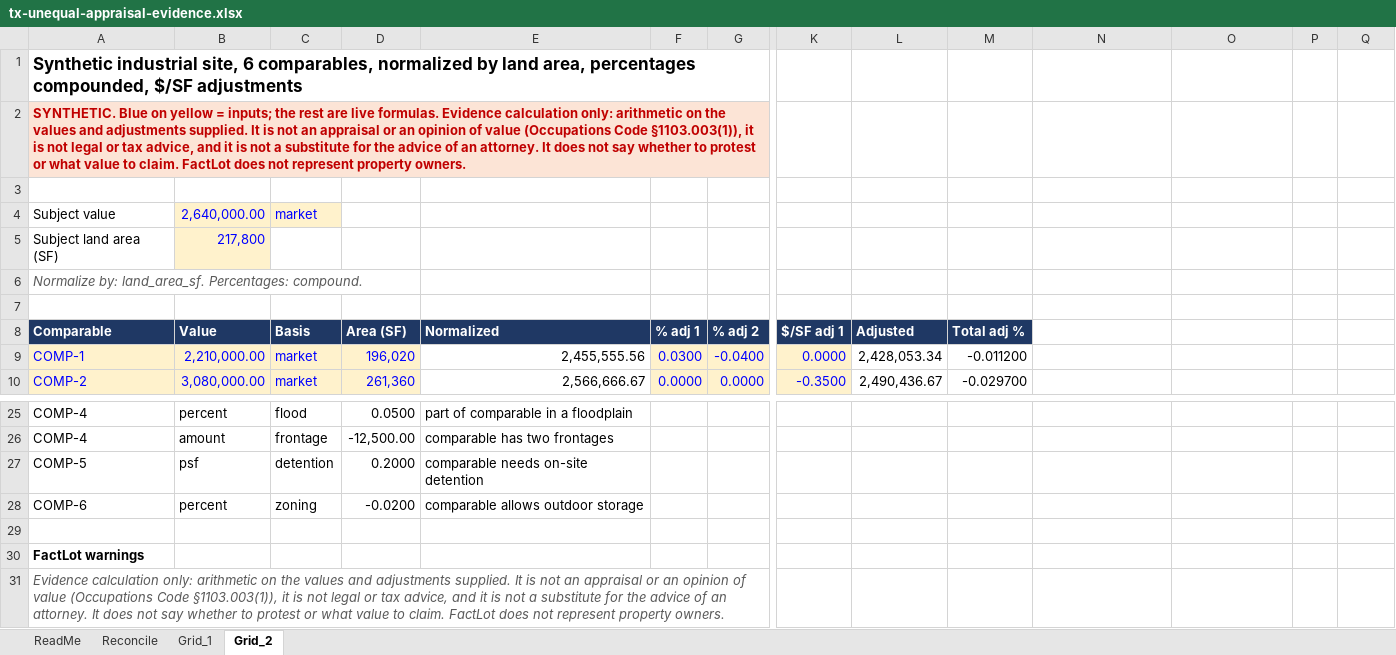
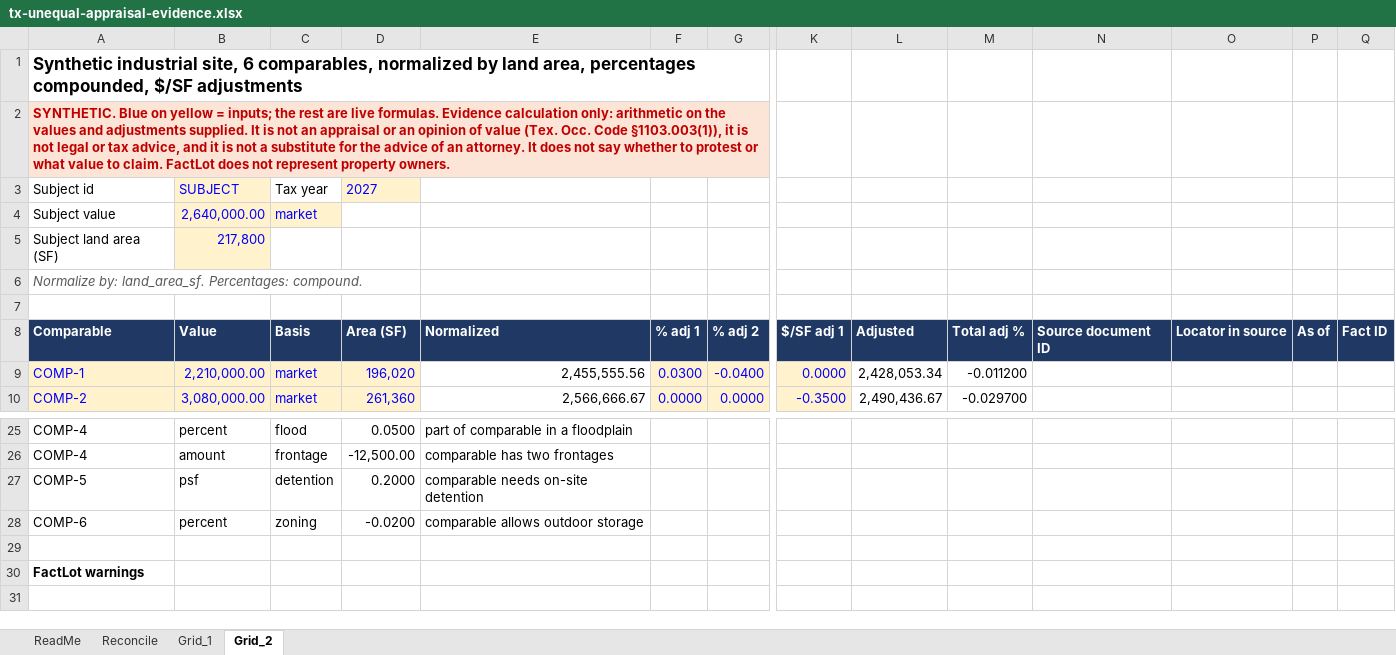
Before and after one commit to 9mp96ygnbk-alt/factlot, an Excel workbook: examples/reconciliation/tx-unequal-appraisal-evidence.xlsx, sheet Grid_2, drawn as a sheet; only a part is shown, gaps mark what is left out; values as stored, in another font and other column widths than the file's, no borders; removed rows and columns are numbered as before the commit, all else as after; rows hold the shown columns only; the diff names each change by its address in the sheet, - before the commit and + after, or states it on an @@ line.

Commit message:
Unequal-appraisal workbook from your own input: ReadMe for your data, evidence trail on the Grid
Built with --input, the workbook has sheets ReadMe, Reconcile and Grid, titled
"Unequal-appraisal arithmetic, tax year N", with no synthetic-example text and no
regenerate section. The Grid carries the subject id and tax year and, for each
comparable, the citation's document ID, locator, as-of date and fact ID (blank when
the input gives none). The committed sample is regenerated.

```diff
--- a/examples/reconciliation/tx-unequal-appraisal-evidence.xlsx (sheet Grid_2)
+++ b/examples/reconciliation/tx-unequal-appraisal-evidence.xlsx (sheet Grid_2)
-A2: …of value (Occupations Code §1103.003(1)),…
+A2: …of value (Tex. Occ. Code §1103.003(1)),…
-row 3: (empty)
+row 3: Subject id | SUBJECT | Tax year | 2027
-B3 fill: none
+B3 fill: #FFF2CC
-D3 fill: none
+D3 fill: #FFF2CC
-N8: (empty)
+N8: Source document ID
-N8:Q8 fill: none
+N8:Q8 fill: #1F3864
-O8: (empty)
+O8: Locator in source
-P8: (empty)
+P8: As of
-Q8: (empty)
+Q8: Fact ID
-row 31: Evidence calculation only: arithmetic on the values and adjustments supplied. It is not an appraisal or an opinion of value (Occupations Code §1103.003(1)), it is not legal or tax advice, and it is not a substitute for the advice of an attorney. It does not say whether to protest or what value to claim. FactLot does not represent property owners.
```
Also changed, not shown: sheet Grid_1, sheet ReadMe, 3 other files.
